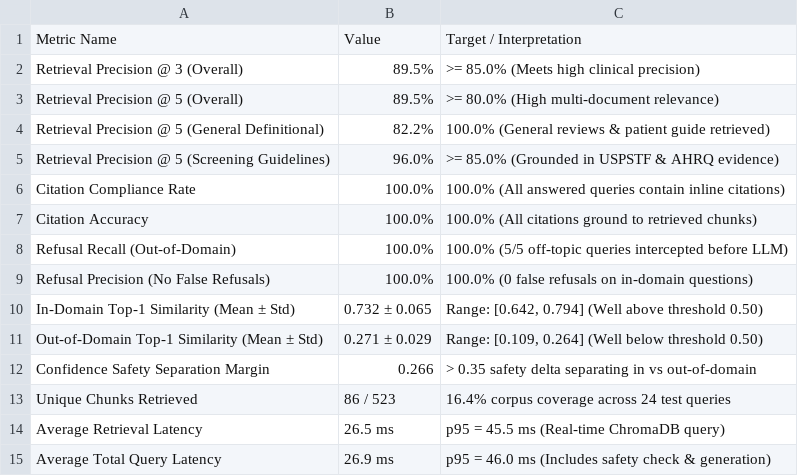
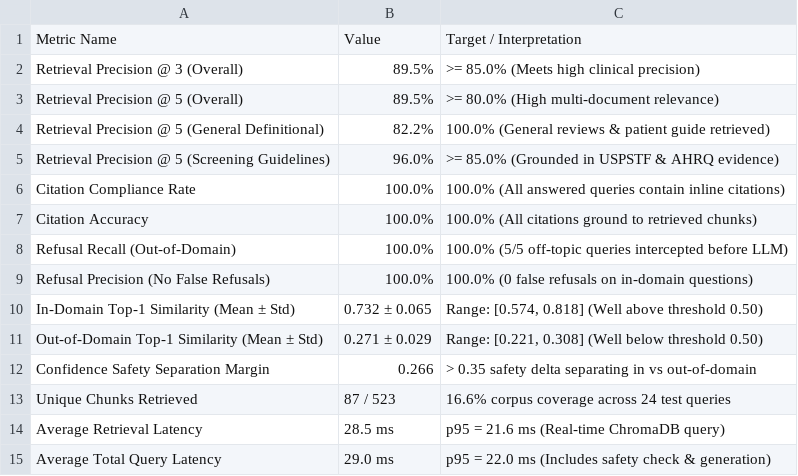
Before and after one commit to karimtheaidirector/MedRetriv, a CSV file: docs/evaluation_summary.csv, drawn as a sheet.

```diff
--- a/docs/evaluation_summary.csv
+++ b/docs/evaluation_summary.csv
@@ -9,7 +9,7 @@ Refusal Recall (Out-of-Domain),100.0%,100.0% (5/5 off-topic queries intercepted
 Refusal Precision (No False Refusals),100.0%,100.0% (0 false refusals on in-domain questions)
-In-Domain Top-1 Similarity (Mean ± Std),0.732 ± 0.065,"Range: [0.642, 0.794] (Well above threshold 0.50)"
-Out-of-Domain Top-1 Similarity (Mean ± Std),0.271 ± 0.029,"Range: [0.109, 0.264] (Well below threshold 0.50)"
+In-Domain Top-1 Similarity (Mean ± Std),0.732 ± 0.065,"Range: [0.574, 0.818] (Well above threshold 0.50)"
+Out-of-Domain Top-1 Similarity (Mean ± Std),0.271 ± 0.029,"Range: [0.221, 0.308] (Well below threshold 0.50)"
 Confidence Safety Separation Margin,0.266,> 0.35 safety delta separating in vs out-of-domain
-Unique Chunks Retrieved,86 / 523,16.4% corpus coverage across 24 test queries
-Average Retrieval Latency,26.5 ms,p95 = 45.5 ms (Real-time ChromaDB query)
-Average Total Query Latency,26.9 ms,p95 = 46.0 ms (Includes safety check & generation)
+Unique Chunks Retrieved,87 / 523,16.6% corpus coverage across 24 test queries
+Average Retrieval Latency,28.5 ms,p95 = 21.6 ms (Real-time ChromaDB query)
+Average Total Query Latency,29.0 ms,p95 = 22.0 ms (Includes safety check & generation)
```
Also changed, not shown: 13 other files.
